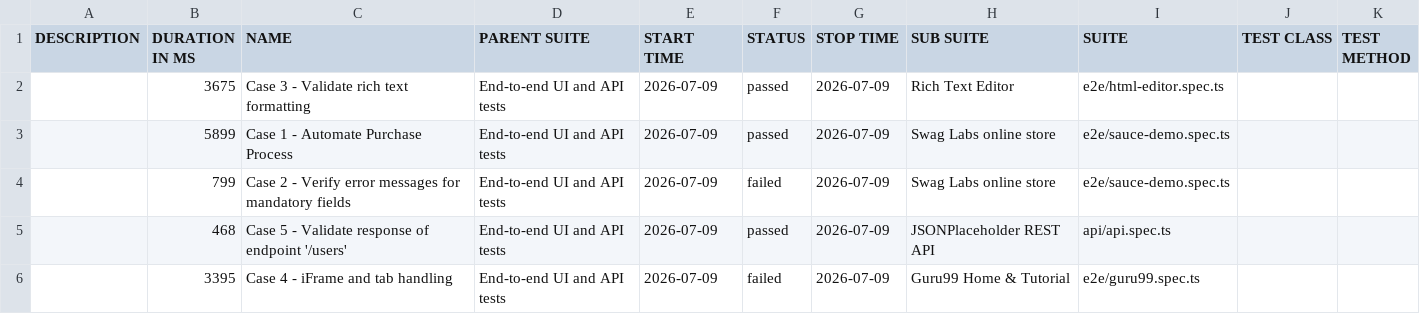
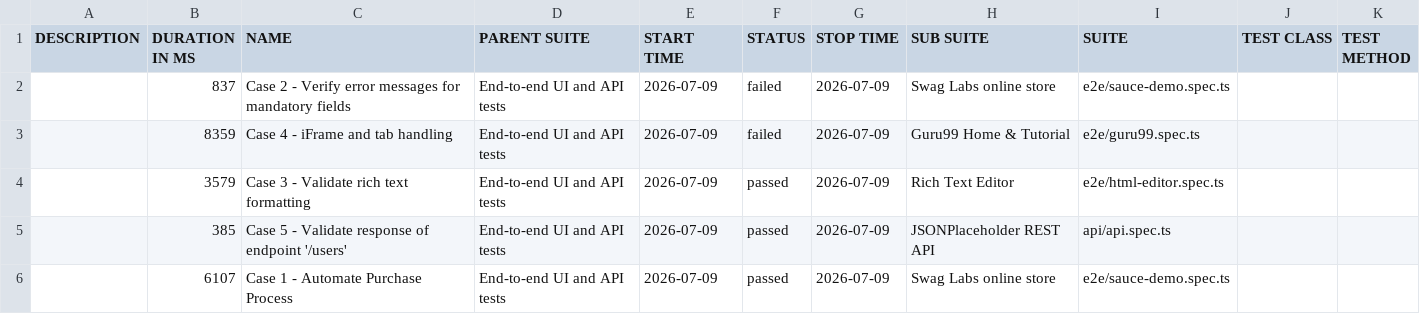
Before and after one commit to kissgreg/automated-testing, a CSV file: data/suites.csv, drawn as a sheet.

```diff
--- a/data/suites.csv
+++ b/data/suites.csv
@@ -1,6 +1,6 @@
 "DESCRIPTION","DURATION IN MS","NAME","PARENT SUITE","START TIME","STATUS","STOP TIME","SUB SUITE","SUITE","TEST CLASS","TEST METHOD"
-"","3675","Case 3 - Validate rich text formatting","End-to-end UI and API tests","2026-07-09","passed","2026-07-09","Rich Text Editor","e2e/html-editor.spec.ts","",""
-"","5899","Case 1 - Automate Purchase Process","End-to-end UI and API tests","2026-07-09","passed","2026-07-09","Swag Labs online store","e2e/sauce-demo.spec.ts","",""
-"","799","Case 2 - Verify error messages for mandatory fields","End-to-end UI and API tests","2026-07-09","failed","2026-07-09","Swag Labs online store","e2e/sauce-demo.spec.ts","",""
-"","468","Case 5 - Validate response of endpoint '/users'","End-to-end UI and API tests","2026-07-09","passed","2026-07-09","JSONPlaceholder REST API","api/api.spec.ts","",""
-"","3395","Case 4 - iFrame and tab handling","End-to-end UI and API tests","2026-07-09","failed","2026-07-09","Guru99 Home & Tutorial","e2e/guru99.spec.ts","",""
+"","837","Case 2 - Verify error messages for mandatory fields","End-to-end UI and API tests","2026-07-09","failed","2026-07-09","Swag Labs online store","e2e/sauce-demo.spec.ts","",""
+"","8359","Case 4 - iFrame and tab handling","End-to-end UI and API tests","2026-07-09","failed","2026-07-09","Guru99 Home & Tutorial","e2e/guru99.spec.ts","",""
+"","3579","Case 3 - Validate rich text formatting","End-to-end UI and API tests","2026-07-09","passed","2026-07-09","Rich Text Editor","e2e/html-editor.spec.ts","",""
+"","385","Case 5 - Validate response of endpoint '/users'","End-to-end UI and API tests","2026-07-09","passed","2026-07-09","JSONPlaceholder REST API","api/api.spec.ts","",""
+"","6107","Case 1 - Automate Purchase Process","End-to-end UI and API tests","2026-07-09","passed","2026-07-09","Swag Labs online store","e2e/sauce-demo.spec.ts","",""
```
Also changed, not shown: 36 other files.
